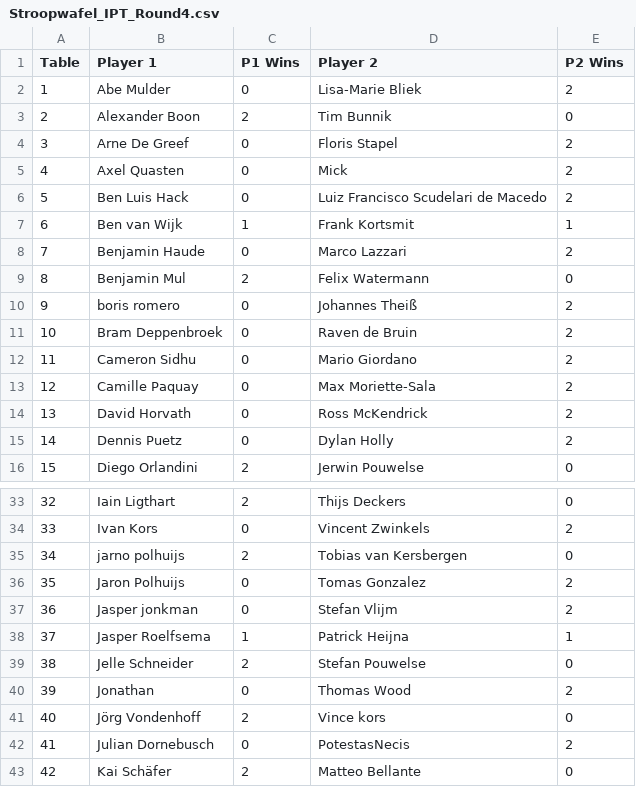
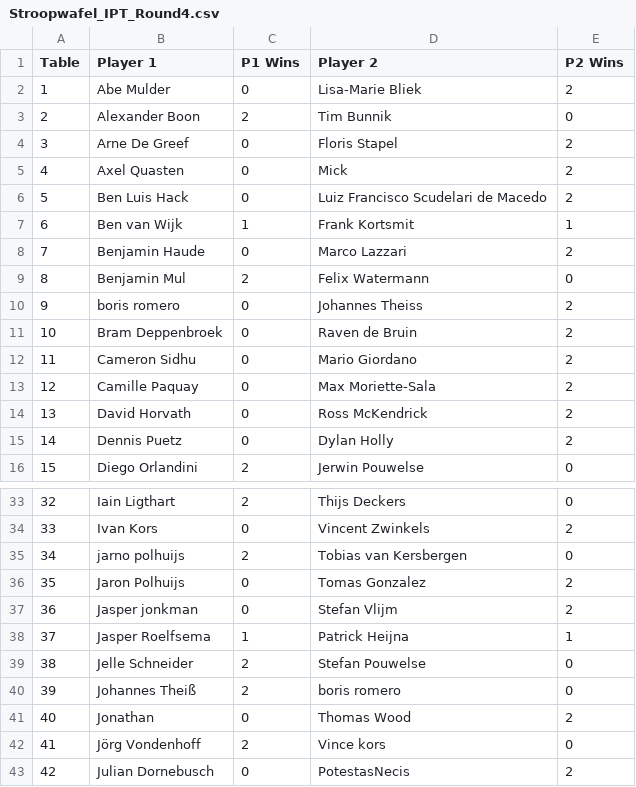
Before and after one commit to ShadowTemplate/amsterdam-pauper-league, a CSV file: data/topdeck/rounds/Stroopwafel_IPT_Round4.csv, drawn as a sheet; only a part is shown, gaps mark what is left out; the shorter side is filled out with more unchanged rows; addresses are those after the commit; the diff names each change by its address in the sheet, - before the commit and + after, or states it on an @@ line.

```diff
--- a/data/topdeck/rounds/Stroopwafel_IPT_Round4.csv
+++ b/data/topdeck/rounds/Stroopwafel_IPT_Round4.csv
-D10 (Player 2): Johannes Theiß
+D10 (Player 2): Johannes Theiss
+row 40: 39 | Johannes Theiß | 2 | boris romero | 0
@@ column A (Table) renumbered from row 41 down @@
```
Also changed, not shown: data/topdeck/rounds/Stroopwafel_IPT_Round1.csv, data/topdeck/rounds/Stroopwafel_IPT_Round2.csv, 4 other files.
